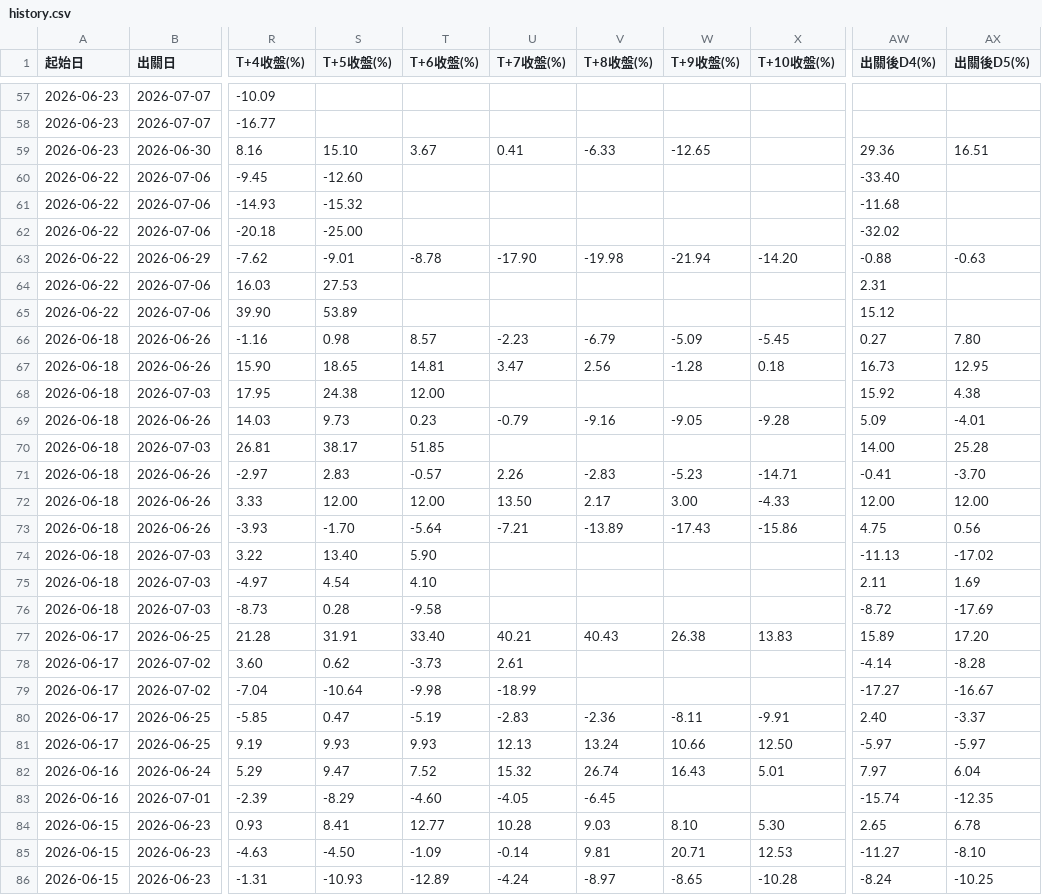
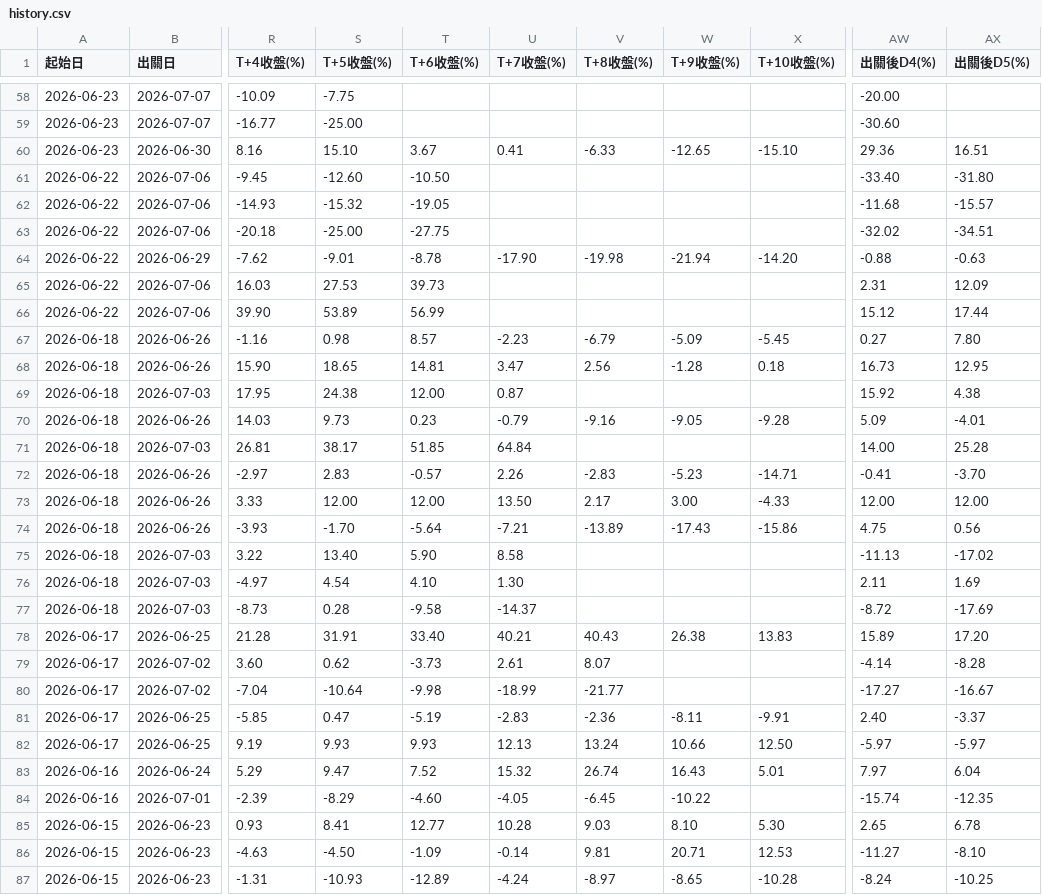
Before and after one commit to KevinYang515/disposal-signals, a CSV file: data/history.csv, drawn as a sheet; only a part is shown, gaps mark what is left out; addresses are those after the commit; the diff covers the shown part only; the diff names each change by its address in the sheet, - before the commit and + after, or states it on an @@ line.

```diff
--- a/data/history.csv
+++ b/data/history.csv
-S58 (T+5收盤(%)): (empty)
+S58 (T+5收盤(%)): -7.75
-AW58 (出關後D4(%)): (empty)
+AW58 (出關後D4(%)): -20.00
-S59 (T+5收盤(%)): (empty)
+S59 (T+5收盤(%)): -25.00
-AW59 (出關後D4(%)): (empty)
+AW59 (出關後D4(%)): -30.60
-X60 (T+10收盤(%)): (empty)
+X60 (T+10收盤(%)): -15.10
-T61 (T+6收盤(%)): (empty)
+T61 (T+6收盤(%)): -10.50
-AX61 (出關後D5(%)): (empty)
+AX61 (出關後D5(%)): -31.80
-T62 (T+6收盤(%)): (empty)
+T62 (T+6收盤(%)): -19.05
-AX62 (出關後D5(%)): (empty)
+AX62 (出關後D5(%)): -15.57
-T63 (T+6收盤(%)): (empty)
+T63 (T+6收盤(%)): -27.75
-AX63 (出關後D5(%)): (empty)
+AX63 (出關後D5(%)): -34.51
-T65 (T+6收盤(%)): (empty)
+T65 (T+6收盤(%)): 39.73
-AX65 (出關後D5(%)): (empty)
+AX65 (出關後D5(%)): 12.09
-T66 (T+6收盤(%)): (empty)
+T66 (T+6收盤(%)): 56.99
-AX66 (出關後D5(%)): (empty)
+AX66 (出關後D5(%)): 17.44
-U69 (T+7收盤(%)): (empty)
+U69 (T+7收盤(%)): 0.87
-U71 (T+7收盤(%)): (empty)
+U71 (T+7收盤(%)): 64.84
-U75 (T+7收盤(%)): (empty)
+U75 (T+7收盤(%)): 8.58
-U76 (T+7收盤(%)): (empty)
+U76 (T+7收盤(%)): 1.30
-U77 (T+7收盤(%)): (empty)
+U77 (T+7收盤(%)): -14.37
-V79 (T+8收盤(%)): (empty)
+V79 (T+8收盤(%)): 8.07
-V80 (T+8收盤(%)): (empty)
+V80 (T+8收盤(%)): -21.77
-W84 (T+9收盤(%)): (empty)
+W84 (T+9收盤(%)): -10.22
```
Also changed, not shown: 1 added row and 146 edited cells elsewhere in this file, data/backtest_grid.csv, data/history_5min.csv, 3 other files.
